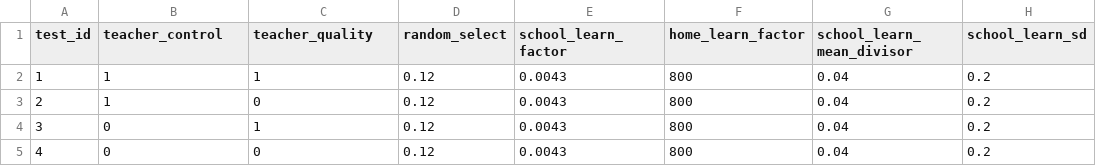
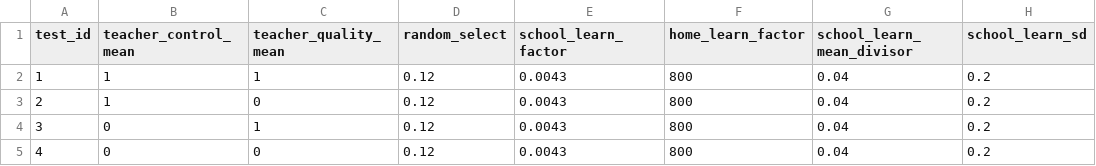
Before and after one commit to DurhamARC/classroom-abm, a CSV file: MesaModel/hamilton/parameter_input/lhs_params.csv, drawn as a sheet; only a part is shown; the diff names each change by its address in the sheet, - before the commit and + after, or states it on an @@ line.

Commit message:
Updated model to randomise teacher quality and control
To match NetLogo behaviour

```diff
--- a/MesaModel/hamilton/parameter_input/lhs_params.csv
+++ b/MesaModel/hamilton/parameter_input/lhs_params.csv
-B1: teacher_control
+B1: teacher_control_mean
-C1: teacher_quality
+C1: teacher_quality_mean
```
Also changed, not shown: 3 other files.
